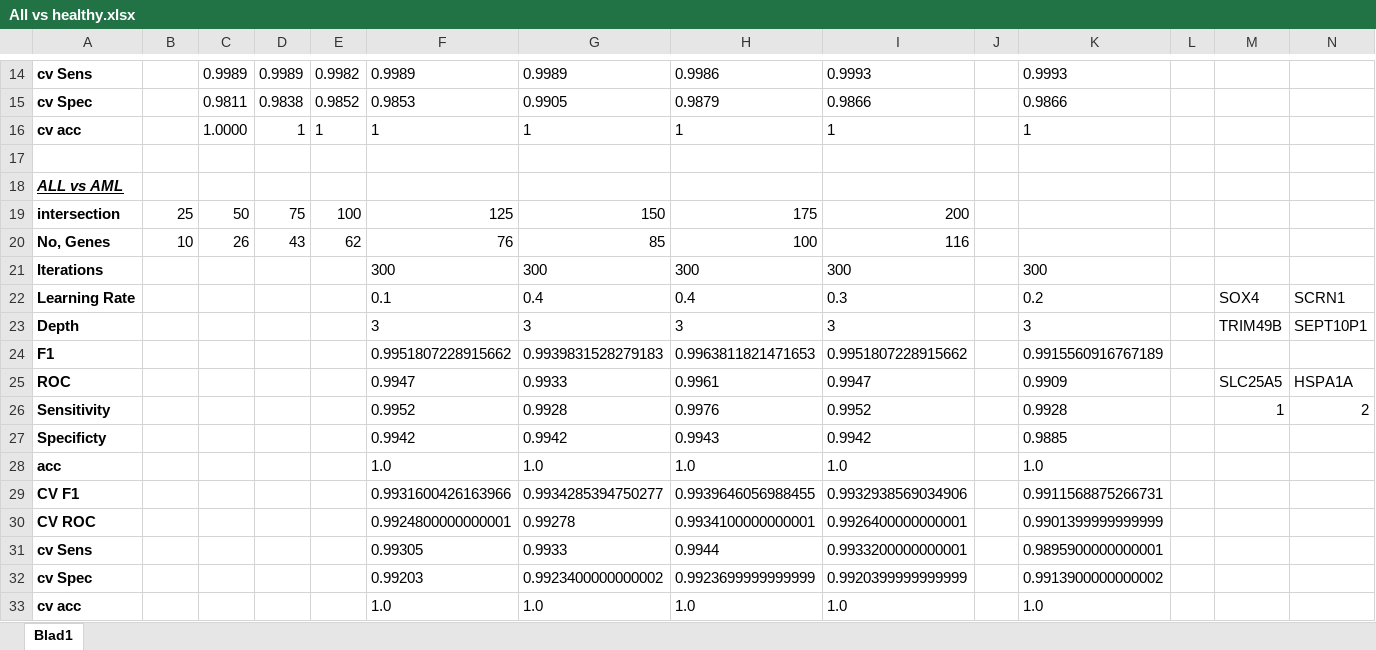
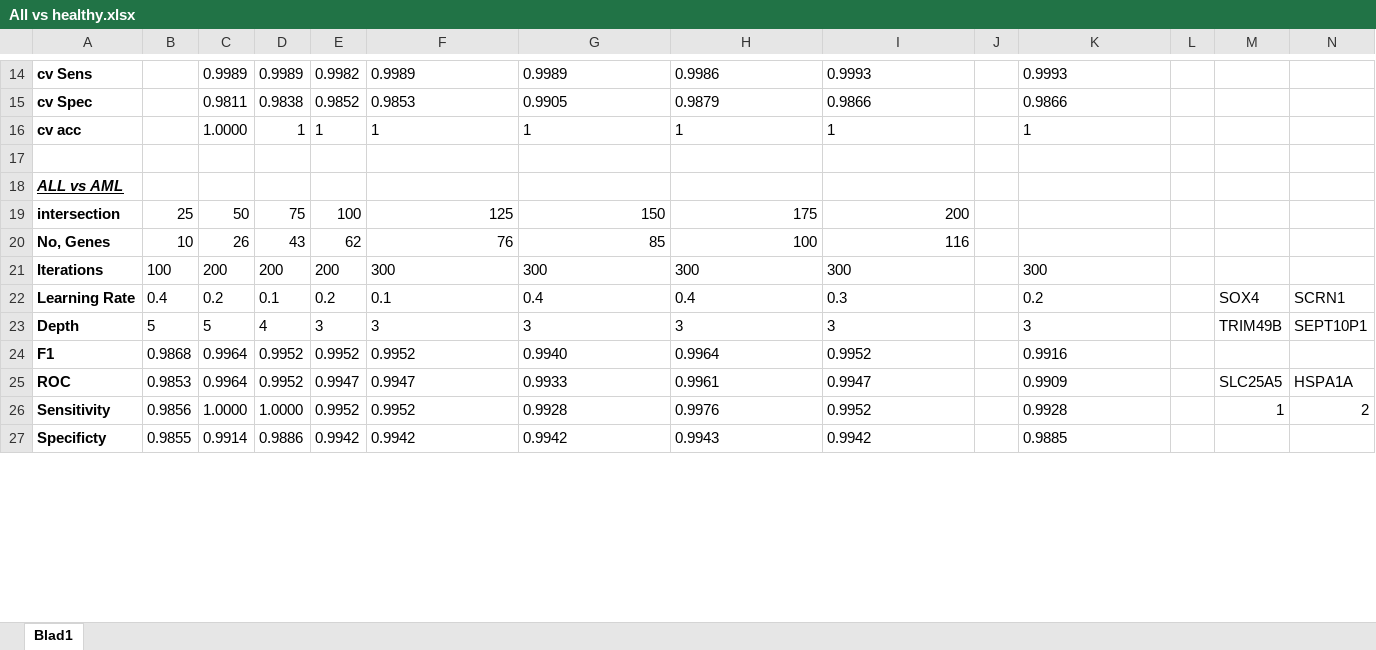
Before and after one commit to RomarN/Thesis, an Excel workbook: Results/All vs healthy.xlsx, sheet Blad1, drawn as a sheet; only a part is shown, gaps mark what is left out; values as stored, in another font and other column widths than the file's, no borders; conditional formats not drawn; removed rows and columns are numbered as before the commit, all else as after; rows hold the shown columns only; the diff covers the shown part only; the diff names each change by its address in the sheet, - before the commit and + after, or states it on an @@ line.

```diff
--- a/Results/All vs healthy.xlsx (sheet Blad1)
+++ b/Results/All vs healthy.xlsx (sheet Blad1)
-B21: (empty)
+B21: 100
-C21: (empty)
+C21: 200
-D21: (empty)
+D21: 200
-E21: (empty)
+E21: 200
-B22: (empty)
+B22: 0.4
-C22: (empty)
+C22: 0.2
-D22: (empty)
+D22: 0.1
-E22: (empty)
+E22: 0.2
-B23: (empty)
+B23: 5
-C23: (empty)
+C23: 5
-D23: (empty)
+D23: 4
-E23: (empty)
+E23: 3
-row 24: F1 |  |  |  |  | 0.9951807228915662 | 0.9939831528279183 | 0.9963811821471653 | 0.9951807228915662 |  | 0.9915560916767189
+row 24: F1 | 0.9868 | 0.9964 | 0.9952 | 0.9952 | 0.9952 | 0.9940 | 0.9964 | 0.9952 |  | 0.9916
-B25: (empty)
+B25: 0.9853
-C25: (empty)
+C25: 0.9964
-D25: (empty)
+D25: 0.9952
-E25: (empty)
+E25: 0.9947
-B26: (empty)
+B26: 0.9856
-C26: (empty)
+C26: 1.0000
-D26: (empty)
+D26: 1.0000
-E26: (empty)
+E26: 0.9952
-B27: (empty)
+B27: 0.9855
-C27: (empty)
+C27: 0.9914
-D27: (empty)
+D27: 0.9886
-E27: (empty)
+E27: 0.9942
-row 28: acc |  |  |  |  | 1.0 | 1.0 | 1.0 | 1.0 |  | 1.0
-row 29: CV F1 |  |  |  |  | 0.9931600426163966 | 0.9934285394750277 | 0.9939646056988455 | 0.9932938569034906 |  | 0.9911568875266731
-row 30: CV ROC |  |  |  |  | 0.9924800000000001 | 0.99278 | 0.9934100000000001 | 0.9926400000000001 |  | 0.9901399999999999
-row 31: cv Sens |  |  |  |  | 0.99305 | 0.9933 | 0.9944 | 0.9933200000000001 |  | 0.9895900000000001
-row 32: cv Spec |  |  |  |  | 0.99203 | 0.9923400000000002 | 0.9923699999999999 | 0.9920399999999999 |  | 0.9913900000000002
-row 33: cv acc |  |  |  |  | 1.0 | 1.0 | 1.0 | 1.0 |  | 1.0
```
Also changed, not shown: 6 added rows elsewhere in this sheet, 21 other files.
